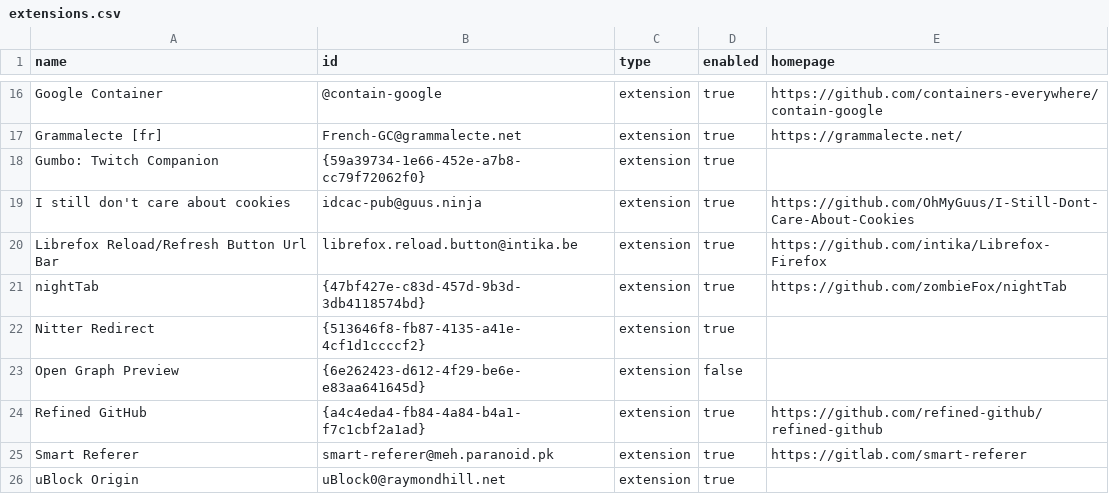
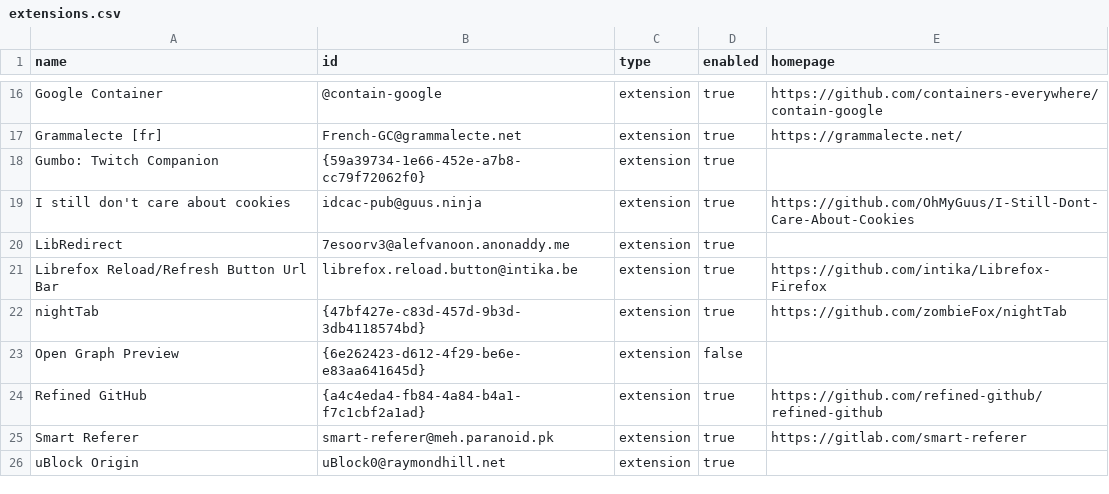
Before and after one commit to 0rax/dotfiles, a CSV file: librewolf/extensions.csv, drawn as a sheet; only a part is shown, gaps mark what is left out.

Commit message:
librewolf: use libredirect for most of the redirect here

```diff
--- a/librewolf/extensions.csv
+++ b/librewolf/extensions.csv
@@ -19,5 +19,5 @@ Gumbo: Twitch Companion,{59a39734-1e66-452e-a7b8-cc79f72062f0},extension,true,
 I still don't care about cookies,idcac-pub@guus.ninja,extension,true,https://github.com/OhMyGuus/I-Still-Dont-Care-About-Cookies
+LibRedirect,7esoorv3@alefvanoon.anonaddy.me,extension,true,
 Librefox Reload/Refresh Button Url Bar,librefox.reload.button@intika.be,extension,true,https://github.com/intika/Librefox-Firefox
 nightTab,{47bf427e-c83d-457d-9b3d-3db4118574bd},extension,true,https://github.com/zombieFox/nightTab
-Nitter Redirect,{513646f8-fb87-4135-a41e-4cf1d1ccccf2},extension,true,
 Open Graph Preview,{6e262423-d612-4f29-be6e-e83aa641645d},extension,false,
```
Also changed, not shown: 1 other file.
